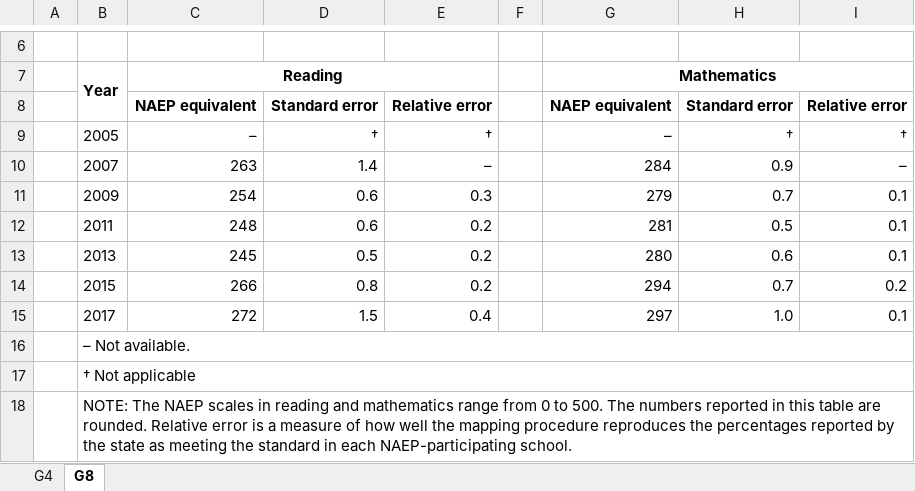
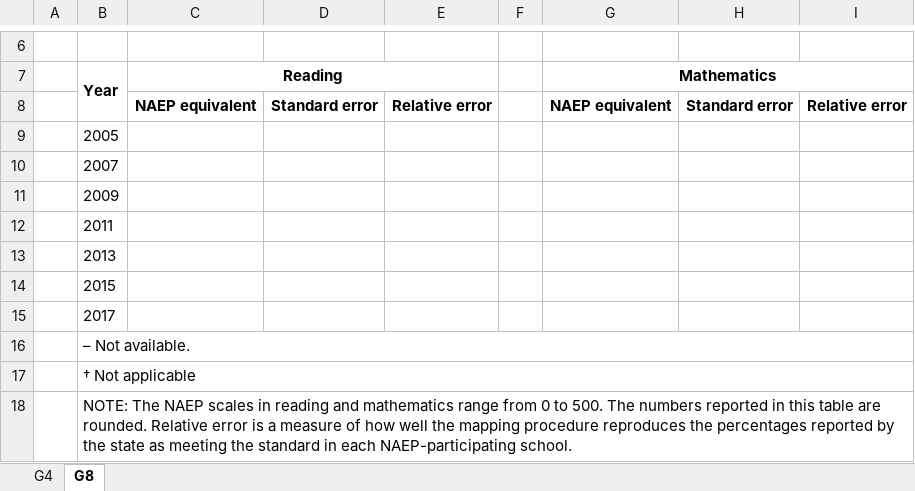
Before and after one commit to dyee-air/NAEPStateMapping-WebToolTables, an Excel workbook: source.xlsx, sheet G8, drawn as a sheet; only a part is shown, gaps mark what is left out; values as stored, in another font and other column widths than the file's, no borders; removed rows and columns are numbered as before the commit, all else as after; the diff names each change by its address in the sheet, - before the commit and + after, or states it on an @@ line.

```diff
--- a/source.xlsx (sheet G8)
+++ b/source.xlsx (sheet G8)
-row 9:  | 2005 | – | † | † |  | – | † | †
-row 10:  | 2007 | 263 | 1.4 | – |  | 284 | 0.9 | –
-row 11:  | 2009 | 254 | 0.6 | 0.3 |  | 279 | 0.7 | 0.1
-row 12:  | 2011 | 248 | 0.6 | 0.2 |  | 281 | 0.5 | 0.1
-row 13:  | 2013 | 245 | 0.5 | 0.2 |  | 280 | 0.6 | 0.1
-row 14:  | 2015 | 266 | 0.8 | 0.2 |  | 294 | 0.7 | 0.2
-row 15:  | 2017 | 272 | 1.5 | 0.4 |  | 297 | 1.0 | 0.1
+row 9:  | 2005
+row 10:  | 2007
+row 11:  | 2009
+row 12:  | 2011
+row 13:  | 2013
+row 14:  | 2015
+row 15:  | 2017
```
Also changed, not shown: sheet G4, 5 other files.
